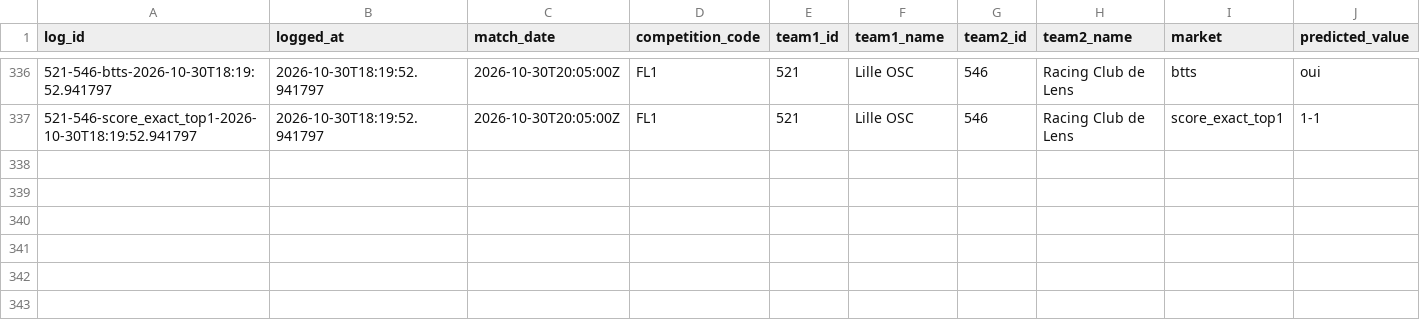
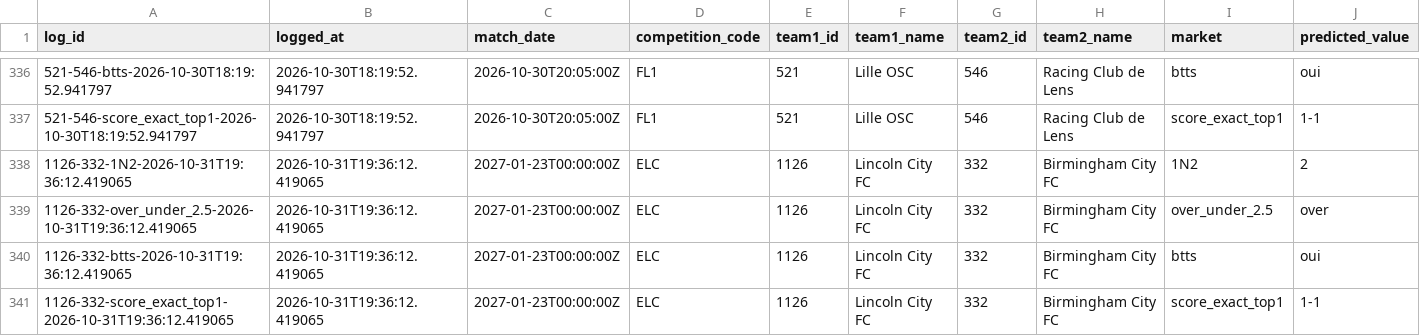
Before and after one commit to EDWINO-cell/Pronostic-foot, a CSV file: predictions_log.csv, drawn as a sheet; only a part is shown, gaps mark what is left out; rows hold the shown columns only; the diff names each change by its address in the sheet, - before the commit and + after, or states it on an @@ line.

Commit message:
Log 4 prediction(s) via l'app

```diff
--- a/predictions_log.csv
+++ b/predictions_log.csv
+row 338: 1126-332-1N2-2026-10-31T19:36:12.419065 | 2026-10-31T19:36:12.419065 | 2027-01-23T00:00:00Z | ELC | 1126 | Lincoln City FC | 332 | Birmingham City FC | 1N2 | 2
+row 339: 1126-332-over_under_2.5-2026-10-31T19:36:12.419065 | 2026-10-31T19:36:12.419065 | 2027-01-23T00:00:00Z | ELC | 1126 | Lincoln City FC | 332 | Birmingham City FC | over_under_2.5 | over
+row 340: 1126-332-btts-2026-10-31T19:36:12.419065 | 2026-10-31T19:36:12.419065 | 2027-01-23T00:00:00Z | ELC | 1126 | Lincoln City FC | 332 | Birmingham City FC | btts | oui
+row 341: 1126-332-score_exact_top1-2026-10-31T19:36:12.419065 | 2026-10-31T19:36:12.419065 | 2027-01-23T00:00:00Z | ELC | 1126 | Lincoln City FC | 332 | Birmingham City FC | score_exact_top1 | 1-1
```
